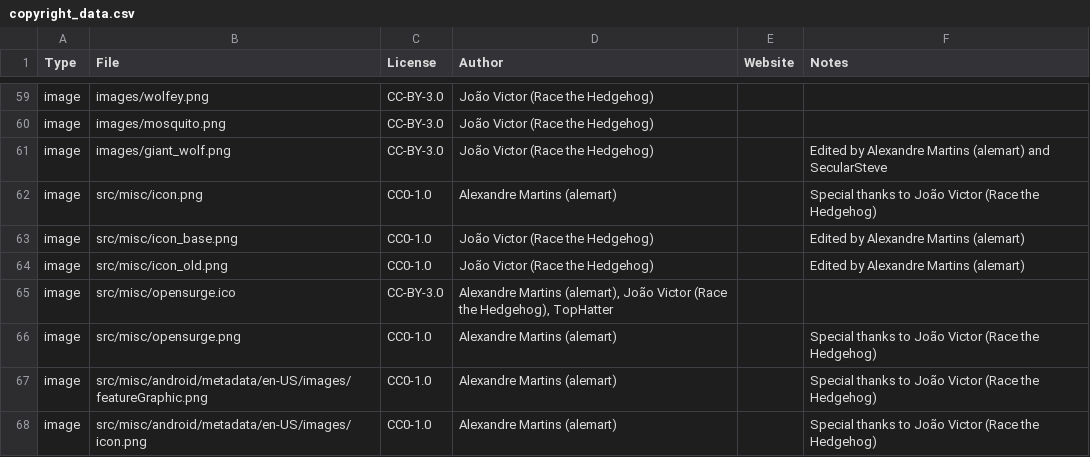
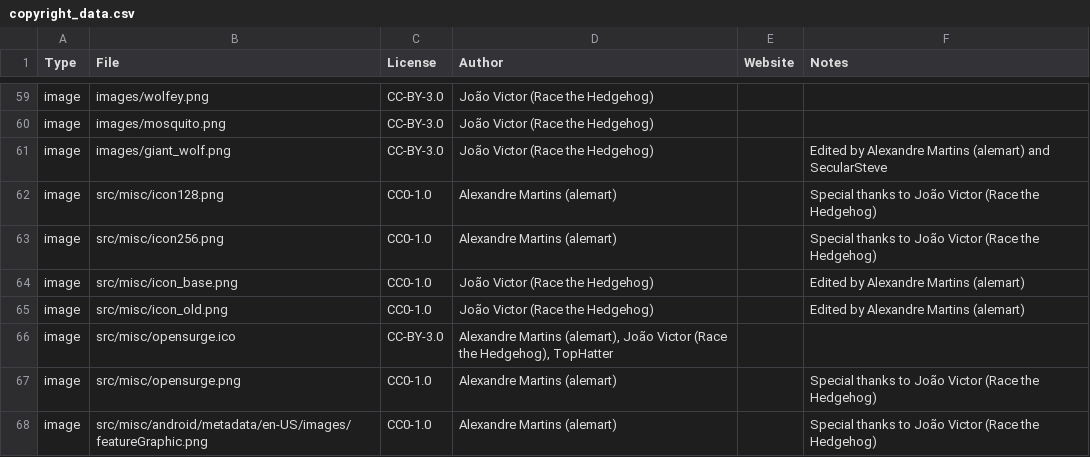
Before and after one commit to alemart/opensurge, a CSV file: src/misc/copyright_data.csv, drawn as a sheet; only a part is shown, gaps mark what is left out; the shorter side is filled out with more unchanged rows.

Commit message:
Add a new 256x256 icon. Compress other icons

```diff
--- a/src/misc/copyright_data.csv
+++ b/src/misc/copyright_data.csv
@@ -61,3 +61,4 @@ image;images/mosquito.png;CC-BY-3.0;João Victor (Race the Hedgehog);;
 image;images/giant_wolf.png;CC-BY-3.0;João Victor (Race the Hedgehog);;Edited by Alexandre Martins (alemart) and SecularSteve
-image;src/misc/icon.png;CC0-1.0;Alexandre Martins (alemart);;Special thanks to João Victor (Race the Hedgehog)
+image;src/misc/icon128.png;CC0-1.0;Alexandre Martins (alemart);;Special thanks to João Victor (Race the Hedgehog)
+image;src/misc/icon256.png;CC0-1.0;Alexandre Martins (alemart);;Special thanks to João Victor (Race the Hedgehog)
 image;src/misc/icon_base.png;CC0-1.0;João Victor (Race the Hedgehog);;Edited by Alexandre Martins (alemart)
```
Also changed, not shown: 6 other files.
